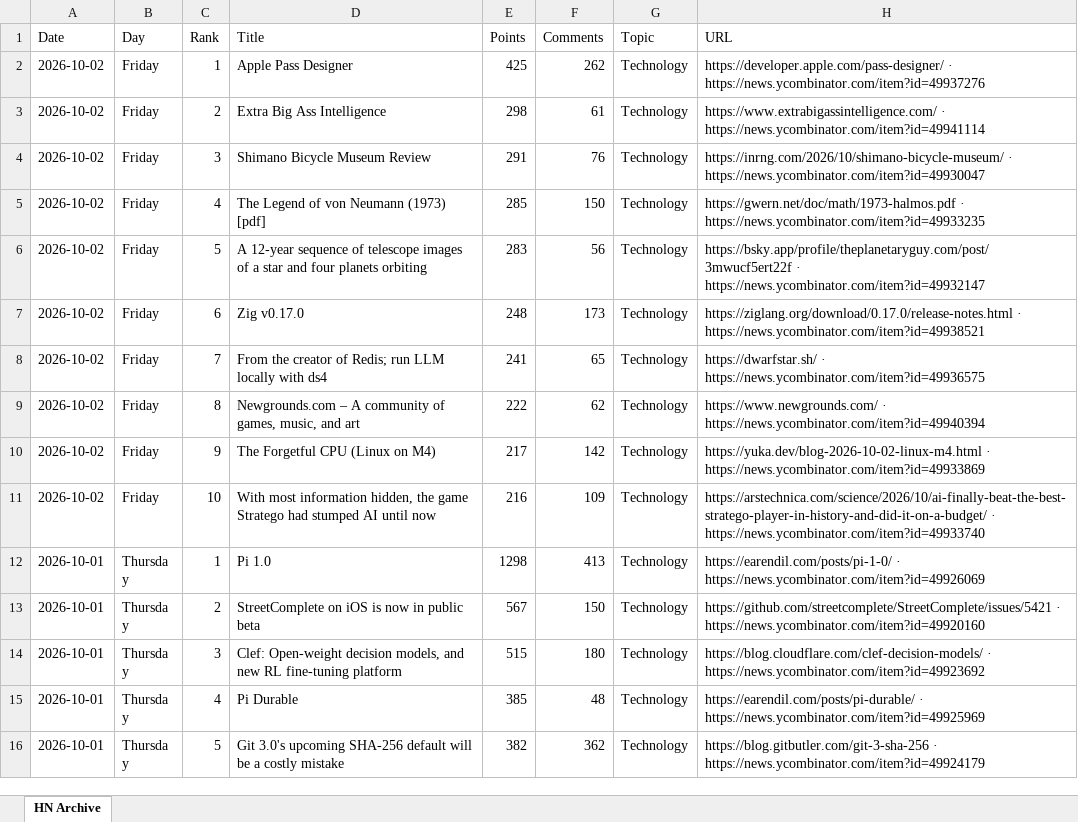
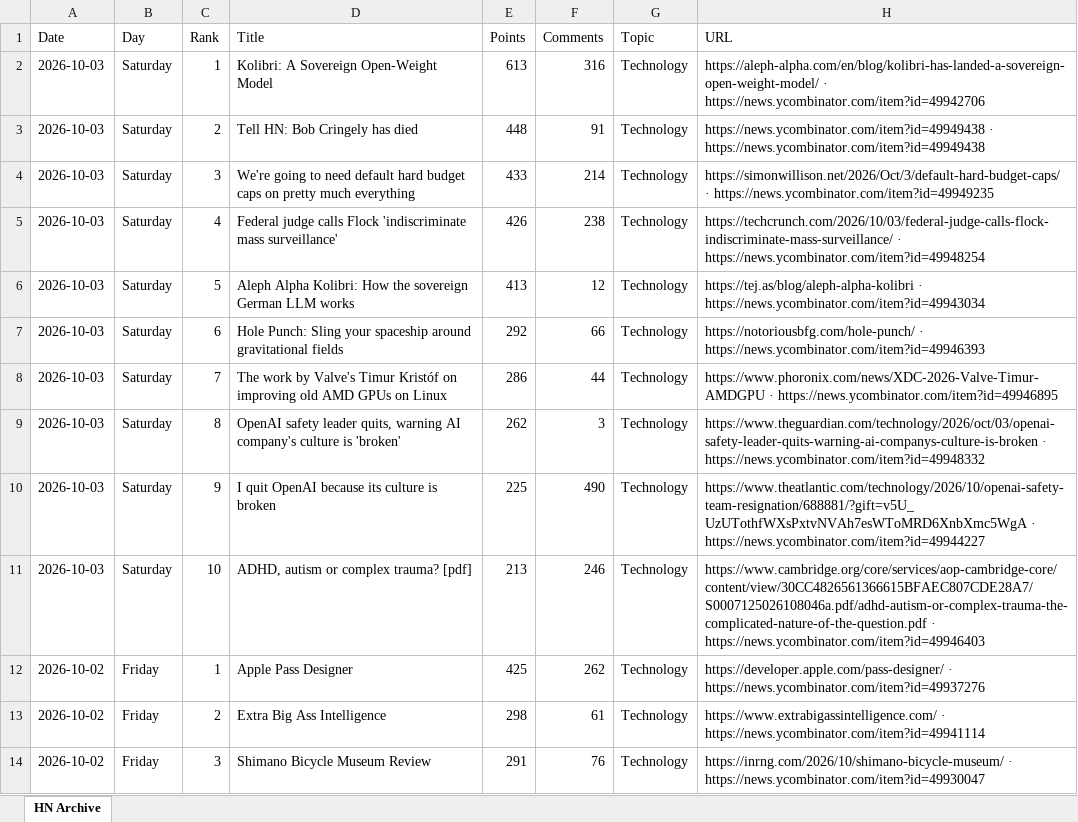
Before and after one commit to hankang156-eng/daily-digest, an Excel workbook: data/hn/hn_archive.xlsx, sheet HN Archive, drawn as a sheet; only a part is shown; the shorter side is filled out with more unchanged rows; values as stored, in another font and other column widths than the file's, no borders; the diff names each change by its address in the sheet, - before the commit and + after, or states it on an @@ line.

```diff
--- a/data/hn/hn_archive.xlsx (sheet HN Archive)
+++ b/data/hn/hn_archive.xlsx (sheet HN Archive)
+row 2: 2026-10-03 | Saturday | 1 | Kolibri: A Sovereign Open-Weight Model | 613 | 316 | Technology | https://aleph-alpha.com/en/blog/kolibri-has-landed-a-sovereign-open-weight-model/ · https://news.ycombinator.com/item?id=49942706
+row 3: 2026-10-03 | Saturday | 2 | Tell HN: Bob Cringely has died | 448 | 91 | Technology | https://news.ycombinator.com/item?id=49949438 · https://news.ycombinator.com/item?id=49949438
+row 4: 2026-10-03 | Saturday | 3 | We're going to need default hard budget caps on pretty much everything | 433 | 214 | Technology | https://simonwillison.net/2026/Oct/3/default-hard-budget-caps/ · https://news.ycombinator.com/item?id=49949235
+row 5: 2026-10-03 | Saturday | 4 | Federal judge calls Flock 'indiscriminate mass surveillance' | 426 | 238 | Technology | https://techcrunch.com/2026/10/03/federal-judge-calls-flock-indiscriminate-mass-surveillance/ · https://news.ycombinator.com/item?id=49948254
+row 6: 2026-10-03 | Saturday | 5 | Aleph Alpha Kolibri: How the sovereign German LLM works | 413 | 12 | Technology | https://tej.as/blog/aleph-alpha-kolibri · https://news.ycombinator.com/item?id=49943034
+row 7: 2026-10-03 | Saturday | 6 | Hole Punch: Sling your spaceship around gravitational fields | 292 | 66 | Technology | https://notoriousbfg.com/hole-punch/ · https://news.ycombinator.com/item?id=49946393
+row 8: 2026-10-03 | Saturday | 7 | The work by Valve's Timur Kristóf on improving old AMD GPUs on Linux | 286 | 44 | Technology | https://www.phoronix.com/news/XDC-2026-Valve-Timur-AMDGPU · https://news.ycombinator.com/item?id=49946895
+row 9: 2026-10-03 | Saturday | 8 | OpenAI safety leader quits, warning AI company's culture is 'broken' | 262 | 3 | Technology | https://www.theguardian.com/technology/2026/oct/03/openai-safety-leader-quits-warning-ai-companys-culture-is-broken · https://news.ycombinator.com/item?id=49948332
+row 10: 2026-10-03 | Saturday | 9 | I quit OpenAI because its culture is broken | 225 | 490 | Technology | https://www.theatlantic.com/technology/2026/10/openai-safety-team-resignation/688881/?gift=v5U_UzUTothfWXsPxtvNVAh7esWToMRD6XnbXmc5WgA · https://news.ycombinator.com/item?id=49944227
+row 11: 2026-10-03 | Saturday | 10 | ADHD, autism or complex trauma? [pdf] | 213 | 246 | Technology | https://www.cambridge.org/core/services/aop-cambridge-core/content/view/30CC4826561366615BFAEC807CDE28A7/S0007125026108046a.pdf/adhd-autism-or-complex-trauma-the-complicated-nature-of-the-question.pdf · https://news.ycombinator.com/item?id=49946403
```
Also changed, not shown: data/digest_archives/dd_archive.xlsx, 9 other files.
